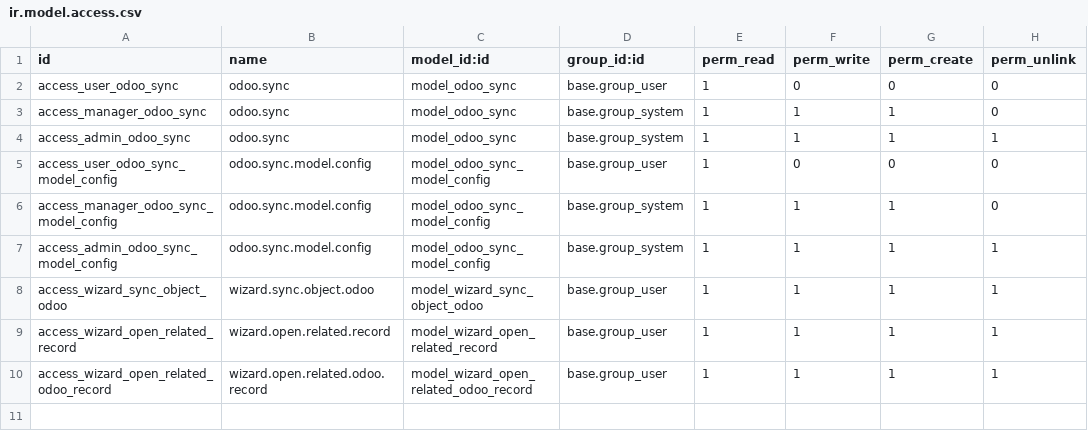
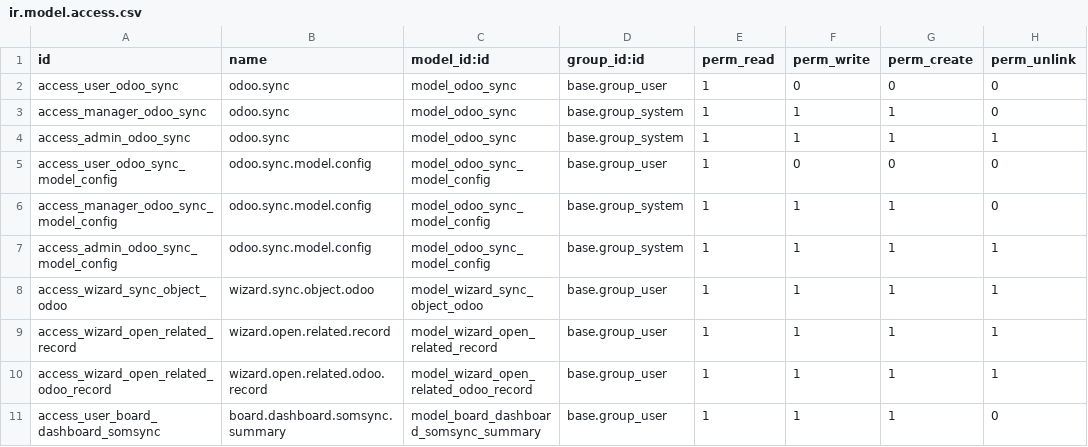
Before and after one commit to Som-Energia/som_sync_openerp_modules, a CSV file: som_sync_openerp/security/ir.model.access.csv, drawn as a sheet; the diff names each change by its address in the sheet, - before the commit and + after, or states it on an @@ line.

Commit message:
🐛 fix dashboard

```diff
--- a/som_sync_openerp/security/ir.model.access.csv
+++ b/som_sync_openerp/security/ir.model.access.csv
+row 11: access_user_board_dashboard_somsync | board.dashboard.somsync.summary | model_board_dashboard_somsync_summary | base.group_user | 1 | 1 | 1 | 0
```
Also changed, not shown: 4 other files.
